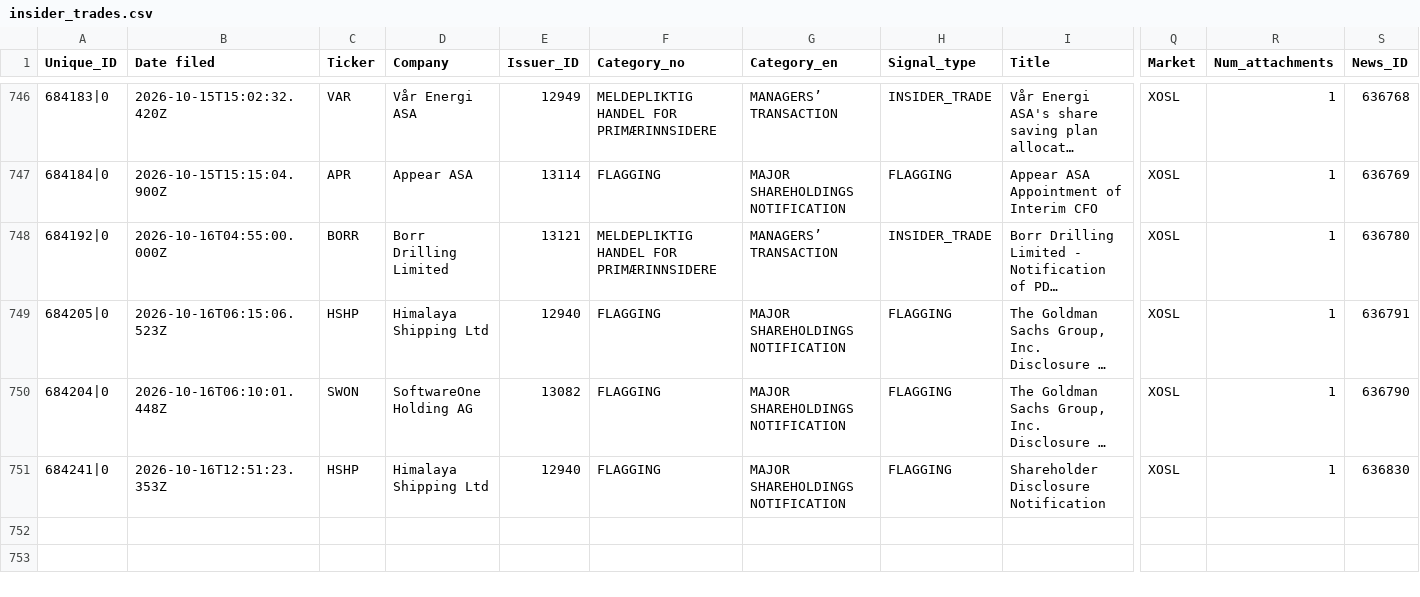
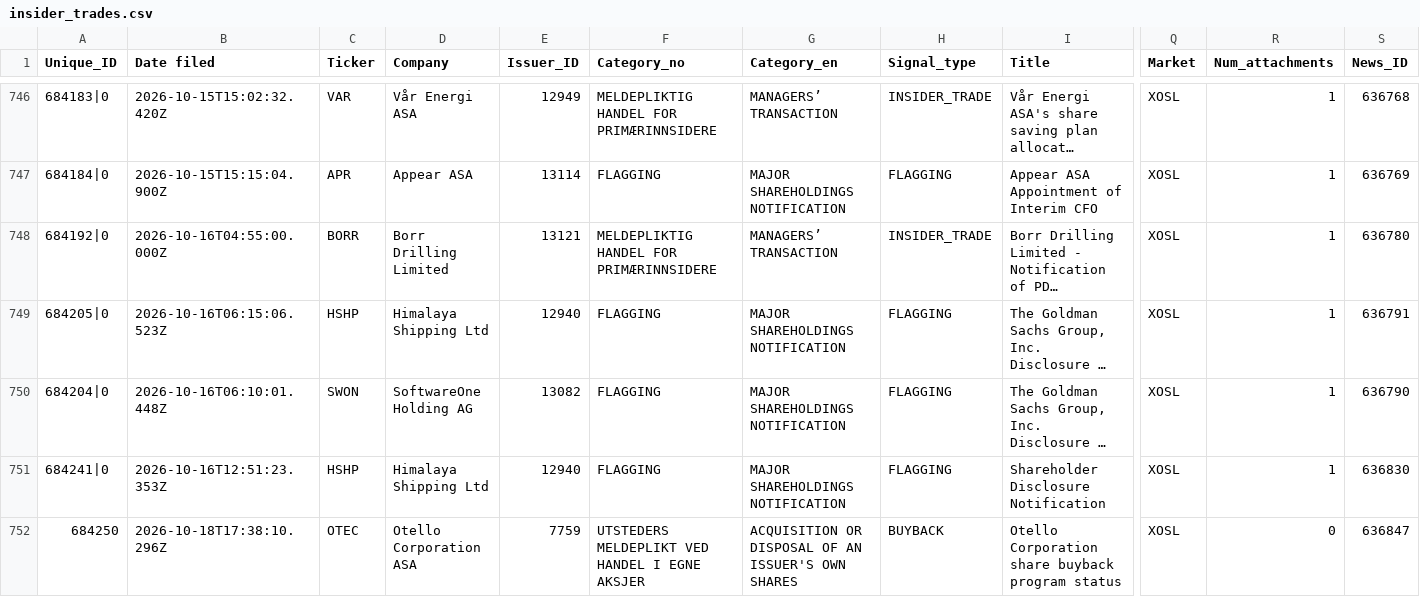
Before and after one commit to mariuslandmark-ai/insider-tracker-no, a CSV file: data/insider_trades.csv, drawn as a sheet; only a part is shown, gaps mark what is left out; long unchanged cells end in …; rows hold the shown columns only; the diff names each change by its address in the sheet, - before the commit and + after, or states it on an @@ line.

```diff
--- a/data/insider_trades.csv
+++ b/data/insider_trades.csv
+row 752: 684250 | 2026-10-18T17:38:10.296Z | OTEC | Otello Corporation ASA | 7759 | UTSTEDERS MELDEPLIKT VED HANDEL I EGNE AKSJER | ACQUISITION OR DISPOSAL OF AN ISSUER'S OWN SHARES | BUYBACK | Otello Corporation share buyback program status | XOSL | 0 | 636847
```
